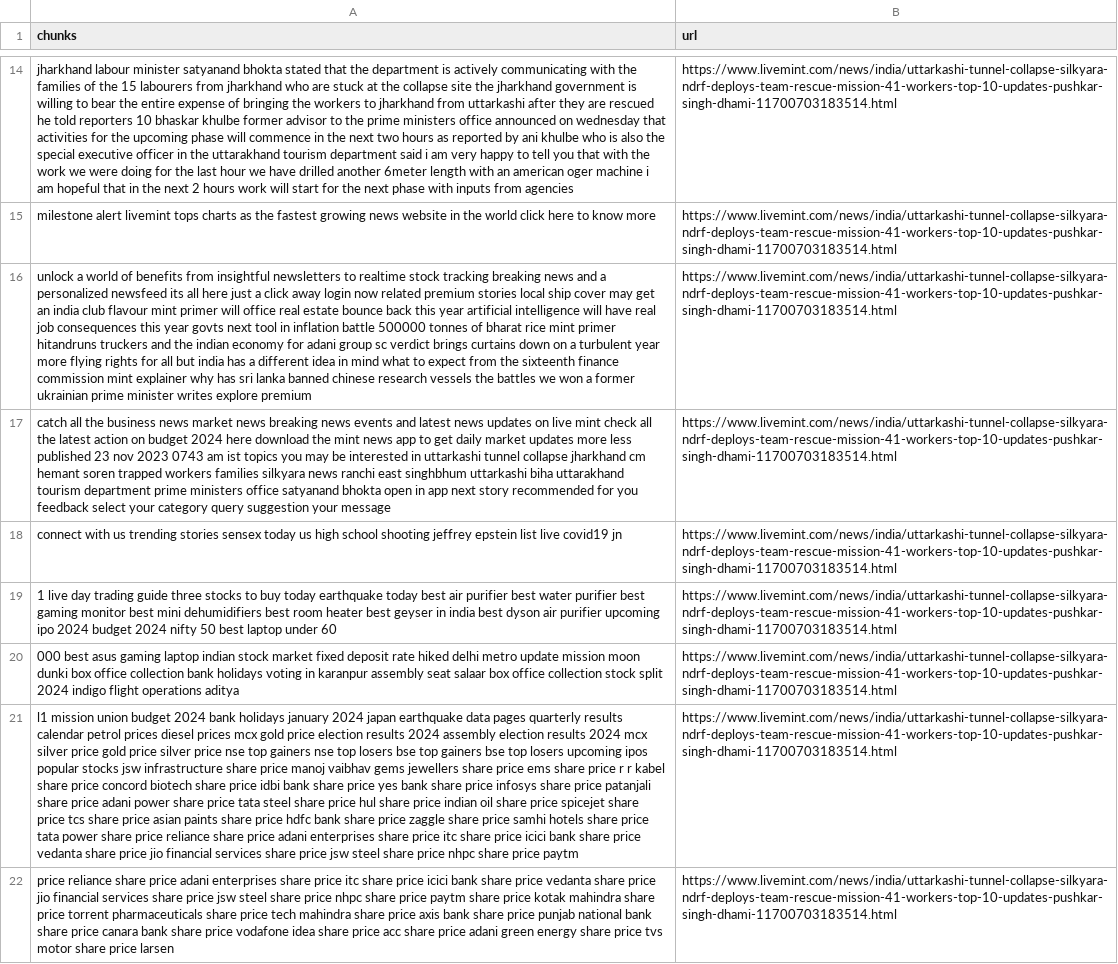
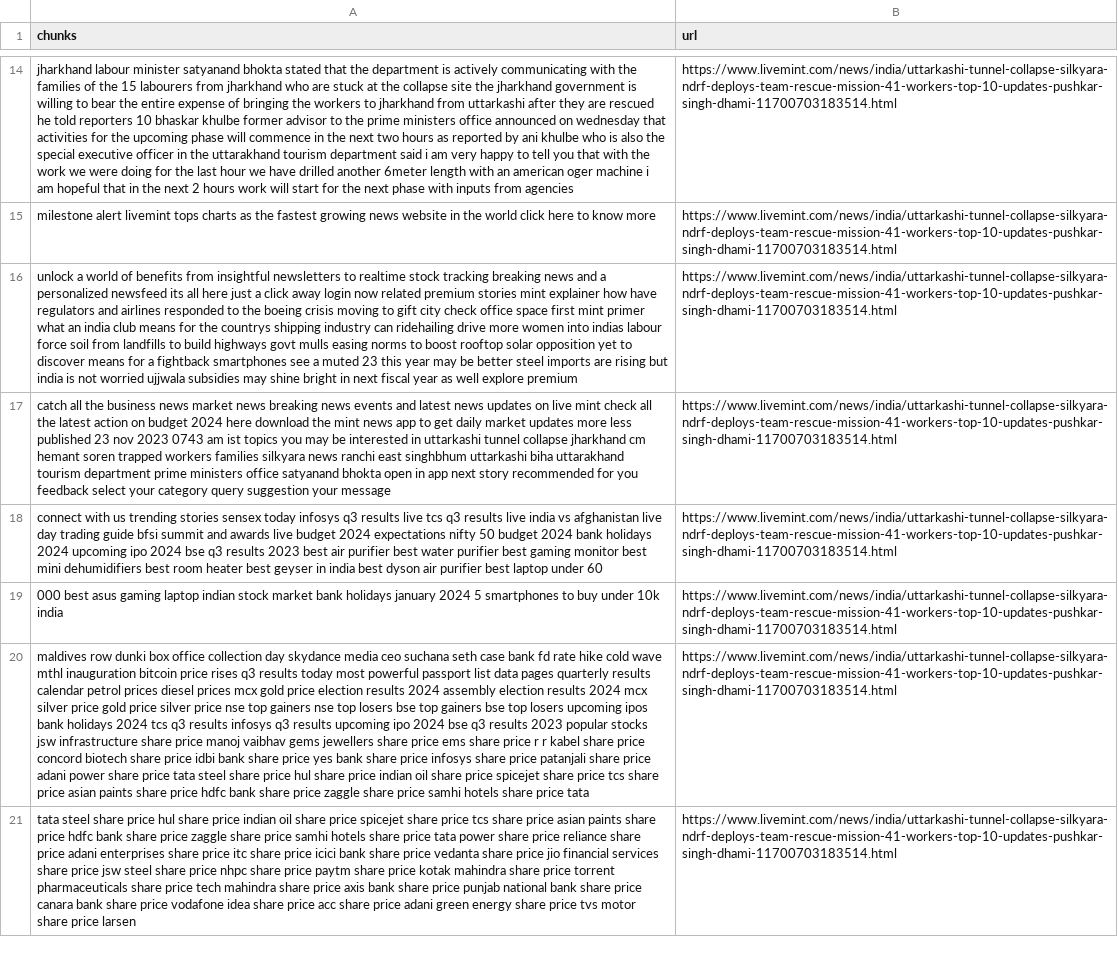
Before and after one commit to Aakanshi-Sharma/News-bot, a CSV file: dataset.csv, drawn as a sheet; only a part is shown, gaps mark what is left out; removed rows and columns are numbered as before the commit, all else as after; the diff covers the shown part only; the diff names each change by its address in the sheet, - before the commit and + after, or states it on an @@ line.

```diff
--- a/dataset.csv
+++ b/dataset.csv
-A16 (chunks): …premium stories local ship cover may get an india club flavour mint primer will office real estate bounce back this year artificial intelligence will have real job consequences this year govts next tool in inflation battle 500000 tonnes of bharat rice mint primer hitandruns truckers and the indian economy for adani group sc verdict brings curtains down on a turbulent year more flying rights for all but india has a different idea in mind what to expect from the sixteenth finance commission mint explainer why has sri lanka banned chinese research vessels the battles we won a former ukrainian prime minister writes explore premium
+A16 (chunks): …premium stories mint explainer how have regulators and airlines responded to the boeing crisis moving to gift city check office space first mint primer what an india club means for the countrys shipping industry can ridehailing drive more women into indias labour force soil from landfills to build highways govt mulls easing norms to boost rooftop solar opposition yet to discover means for a fightback smartphones see a muted 23 this year may be better steel imports are rising but india is not worried ujjwala subsidies may shine bright in next fiscal year as well explore premium
-A18 (chunks): …sensex today us high school shooting jeffrey epstein list live covid19 jn
+A18 (chunks): …sensex today infosys q3 results live tcs q3 results live india vs afghanistan live day trading guide bfsi summit and awards live budget 2024 expectations nifty 50 budget 2024 bank holidays 2024 upcoming ipo 2024 bse q3 results 2023 best air purifier best water purifier best gaming monitor best mini dehumidifiers best room heater best geyser in india best dyson air purifier best laptop under 60
-row 19: 1 live day trading guide three stocks to buy today earthquake today best air purifier best water purifier best gaming monitor best mini dehumidifiers best room heater best geyser in india best dyson air purifier upcoming ipo 2024 budget 2024 nifty 50 best laptop under 60 | https://www.livemint.com/news/india/uttarkashi-tunnel-collapse-silkyara-ndrf-deploys-team-rescue-mission-41-workers-top-10-updates-pushkar-singh-dhami-11700703183514.html
-A19 (chunks): …stock market fixed deposit rate hiked delhi metro update mission moon dunki box office collection bank holidays voting in karanpur assembly seat salaar box office collection stock split 2024 indigo flight operations aditya
+A19 (chunks): …stock market bank holidays january 2024 5 smartphones to buy under 10k india
-A20 (chunks): l1 mission union budget 2024 bank holidays january 2024 japan earthquake data pages quarterly results calendar petrol prices diesel prices mcx gold price election results 2024 assembly election results 2024 mcx silver price gold price silver price nse top gainers nse top losers bse top gainers bse top losers upcoming ipos popular stocks jsw infrastructure share price manoj vaibhav gems jewellers share price ems share price r r kabel share price concord biotech share price idbi bank share price yes bank share price infosys share price patanjali share price adani power share price tata steel share price hul share price indian oil share price spicejet share price tcs share price asian paints share price hdfc bank share price zaggle share price samhi hotels share price tata power share price reliance share price adani enterprises share price itc share price icici bank share price vedanta share price jio financial services share price jsw steel share price nhpc share price paytm
+A20 (chunks): maldives row dunki box office collection day skydance media ceo suchana seth case bank fd rate hike cold wave mthl inauguration bitcoin price rises q3 results today most powerful passport list data pages quarterly results calendar petrol prices diesel prices mcx gold price election results 2024 assembly election results 2024 mcx silver price gold price silver price nse top gainers nse top losers bse top gainers bse top losers upcoming ipos bank holidays 2024 tcs q3 results infosys q3 results upcoming ipo 2024 bse q3 results 2023 popular stocks jsw infrastructure share price manoj vaibhav gems jewellers share price ems share price r r kabel share price concord biotech share price idbi bank share price yes bank share price infosys share price patanjali share price adani power share price tata steel share price hul share price indian oil share price spicejet share price tcs share price asian paints share price hdfc bank share price zaggle share price samhi hotels share price tata
-A21 (chunks): price reliance…
+A21 (chunks): tata steel share price hul share price indian oil share price spicejet share price tcs share price asian paints share price hdfc bank share price zaggle share price samhi hotels share price tata power share price reliance…
```
Also changed, not shown: 2 added rows, 2 removed rows and 11 edited cells elsewhere in this file, 1 other file.
